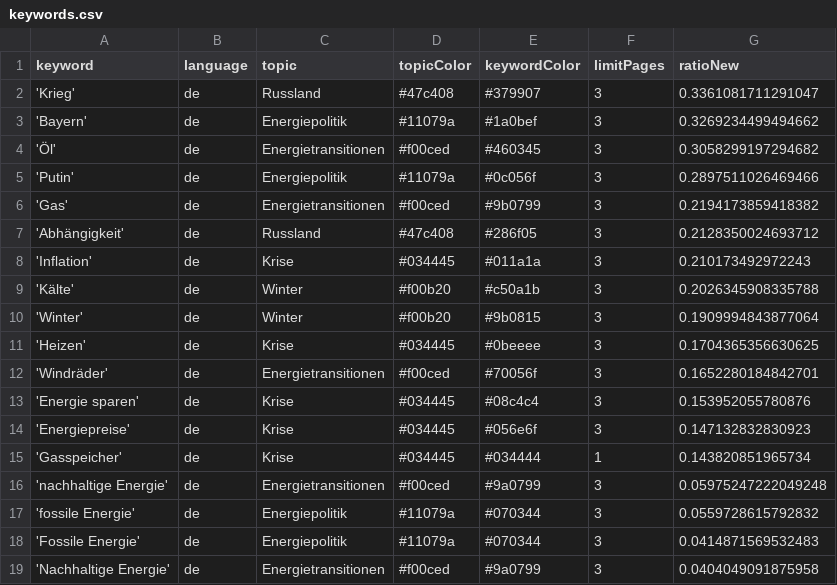
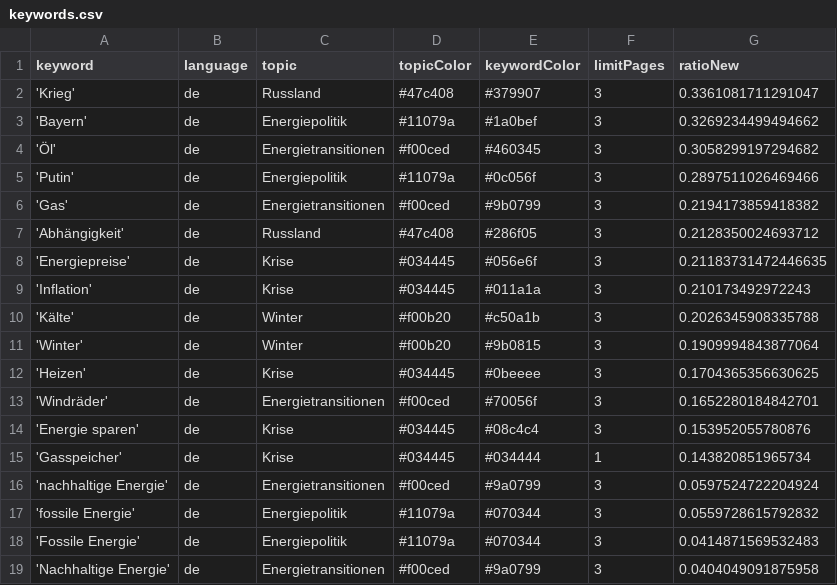
Before and after one commit to JW-news/winterIsComing2, a CSV file: keywords.csv, drawn as a sheet.

```diff
--- a/keywords.csv
+++ b/keywords.csv
@@ -7,2 +7,3 @@ keyword,language,topic,topicColor,keywordColor,limitPages,ratioNew
 'Abhängigkeit',de,Russland,#47c408,#286f05,3,0.2128350024693712
+'Energiepreise',de,Krise,#034445,#056e6f,3,0.21183731472446635
 'Inflation',de,Krise,#034445,#011a1a,3,0.210173492972243
@@ -13,5 +14,4 @@ keyword,language,topic,topicColor,keywordColor,limitPages,ratioNew
 'Energie sparen',de,Krise,#034445,#08c4c4,3,0.153952055780876
-'Energiepreise',de,Krise,#034445,#056e6f,3,0.147132832830923
 'Gasspeicher',de,Krise,#034445,#034444,1,0.143820851965734
-'nachhaltige Energie',de,Energietransitionen,#f00ced,#9a0799,3,0.05975247222049248
+'nachhaltige Energie',de,Energietransitionen,#f00ced,#9a0799,3,0.0597524722204924
 'fossile Energie',de,Energiepolitik,#11079a,#070344,3,0.0559728615792832
```
Also changed, not shown: csv/news_2024_09.csv, 1 other file.
